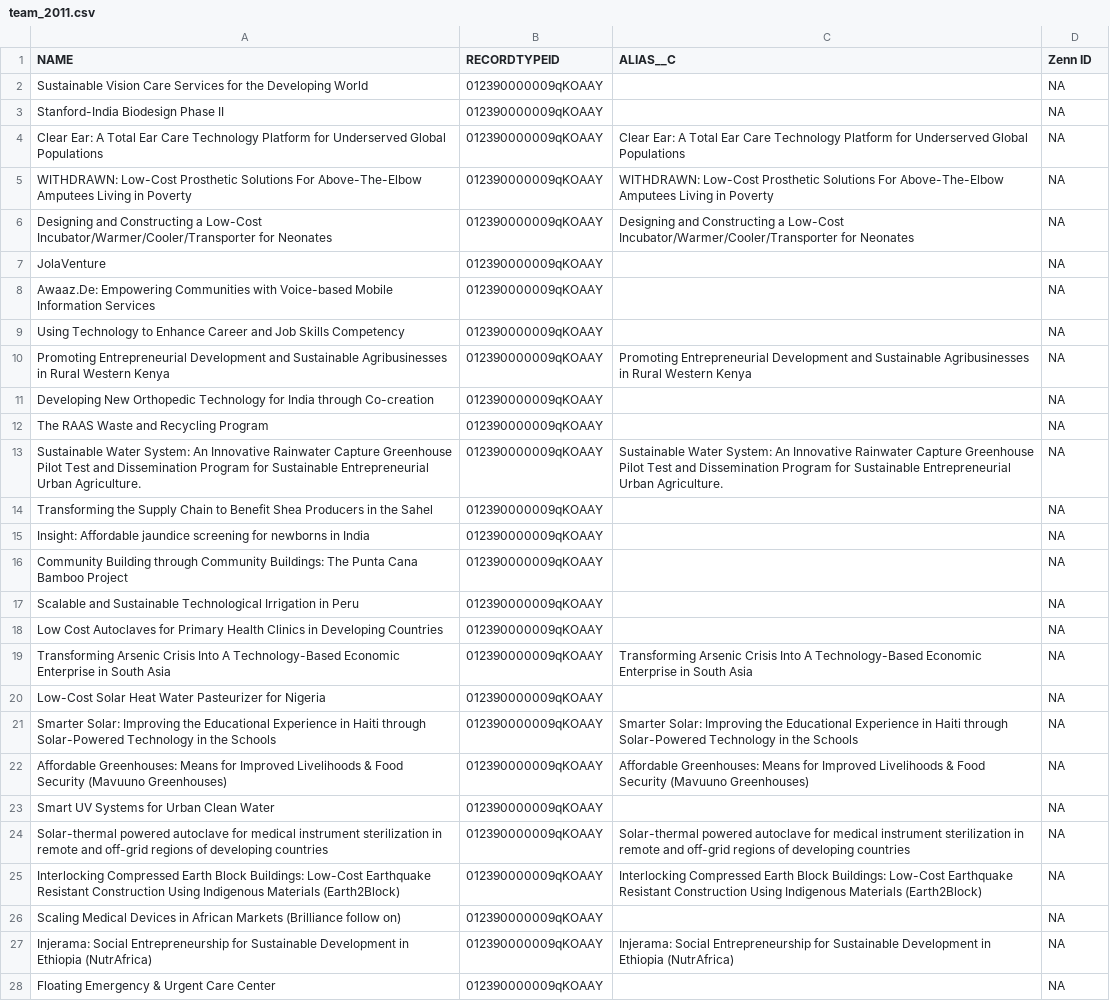
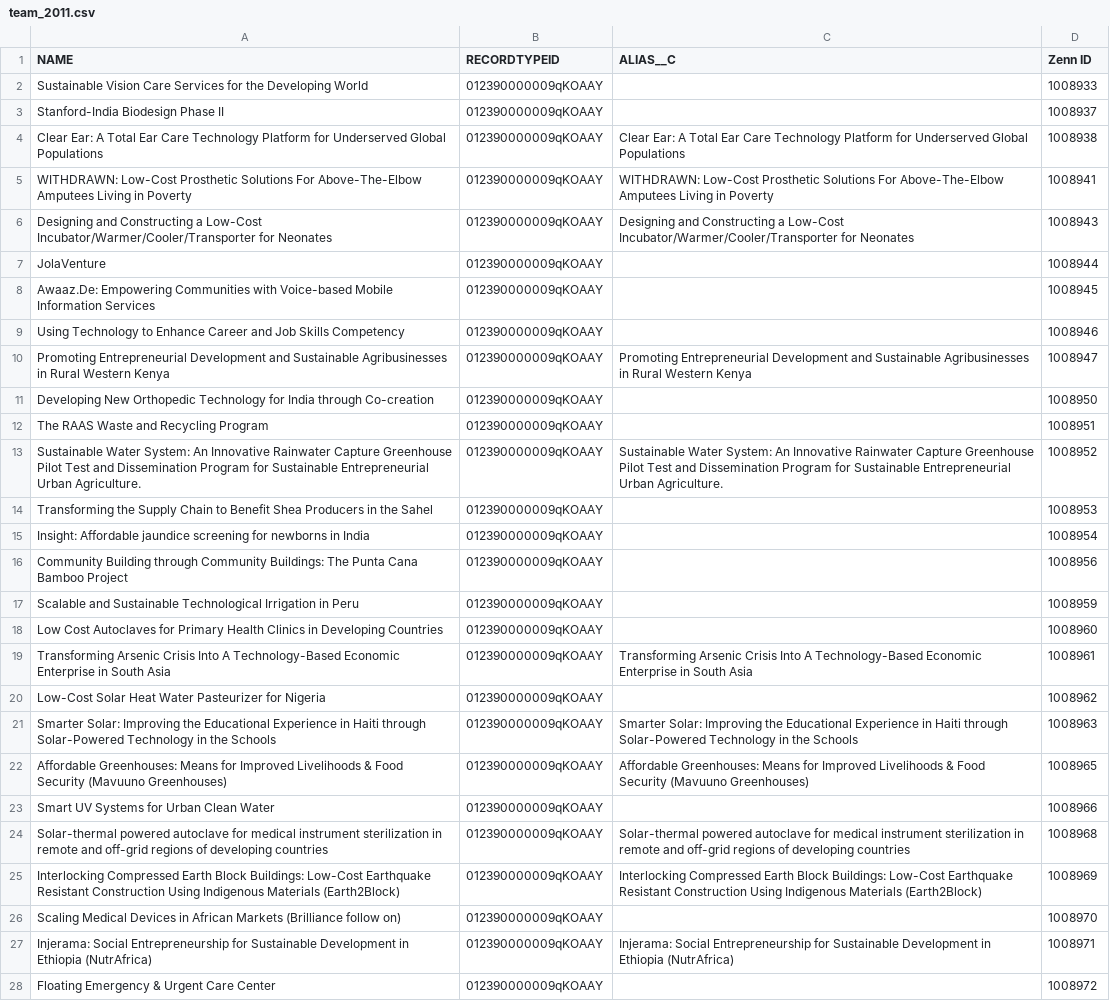
Before and after one commit to Starryz/VW-Summer-Internship, a CSV file: new/2011/team_2011.csv, drawn as a sheet; only a part is shown; the diff covers the shown part only; the diff names each change by its address in the sheet, - before the commit and + after, or states it on an @@ line.

```diff
--- a/new/2011/team_2011.csv
+++ b/new/2011/team_2011.csv
-D2 (Zenn ID): NA
+D2 (Zenn ID): 1008933
-D3 (Zenn ID): NA
+D3 (Zenn ID): 1008937
-D4 (Zenn ID): NA
+D4 (Zenn ID): 1008938
-D5 (Zenn ID): NA
+D5 (Zenn ID): 1008941
-D6 (Zenn ID): NA
+D6 (Zenn ID): 1008943
-D7 (Zenn ID): NA
+D7 (Zenn ID): 1008944
-D8 (Zenn ID): NA
+D8 (Zenn ID): 1008945
-D9 (Zenn ID): NA
+D9 (Zenn ID): 1008946
-D10 (Zenn ID): NA
+D10 (Zenn ID): 1008947
-D11 (Zenn ID): NA
+D11 (Zenn ID): 1008950
-D12 (Zenn ID): NA
+D12 (Zenn ID): 1008951
-D13 (Zenn ID): NA
+D13 (Zenn ID): 1008952
-D14 (Zenn ID): NA
+D14 (Zenn ID): 1008953
-D15 (Zenn ID): NA
+D15 (Zenn ID): 1008954
-D16 (Zenn ID): NA
+D16 (Zenn ID): 1008956
-D17 (Zenn ID): NA
+D17 (Zenn ID): 1008959
-D18 (Zenn ID): NA
+D18 (Zenn ID): 1008960
-D19 (Zenn ID): NA
+D19 (Zenn ID): 1008961
-D20 (Zenn ID): NA
+D20 (Zenn ID): 1008962
-D21 (Zenn ID): NA
+D21 (Zenn ID): 1008963
-D22 (Zenn ID): NA
+D22 (Zenn ID): 1008965
-D23 (Zenn ID): NA
+D23 (Zenn ID): 1008966
-D24 (Zenn ID): NA
+D24 (Zenn ID): 1008968
-D25 (Zenn ID): NA
+D25 (Zenn ID): 1008969
-D26 (Zenn ID): NA
+D26 (Zenn ID): 1008970
-D27 (Zenn ID): NA
+D27 (Zenn ID): 1008971
-D28 (Zenn ID): NA
+D28 (Zenn ID): 1008972
```
Also changed, not shown: 14 edited cells elsewhere in this file, 5 other files.
